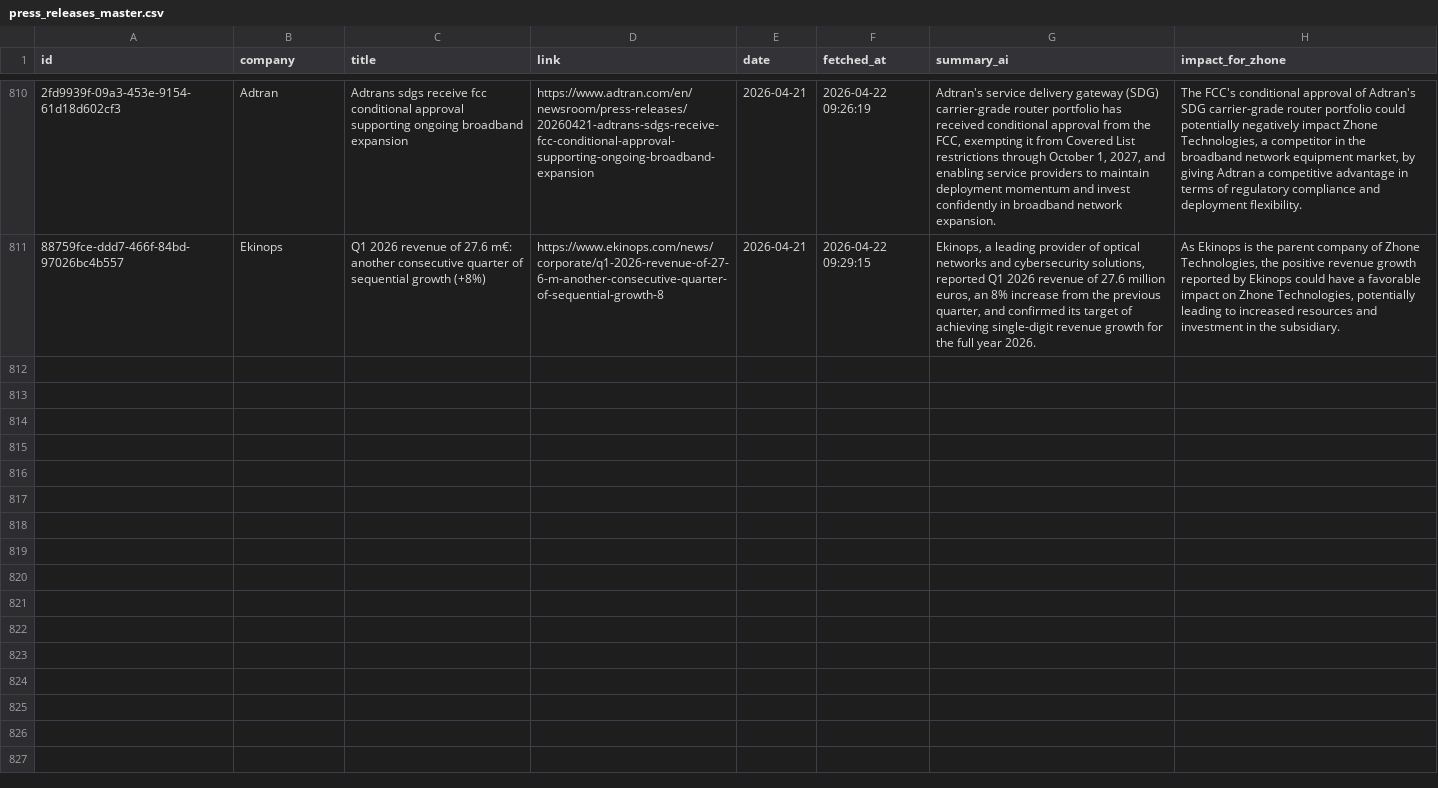
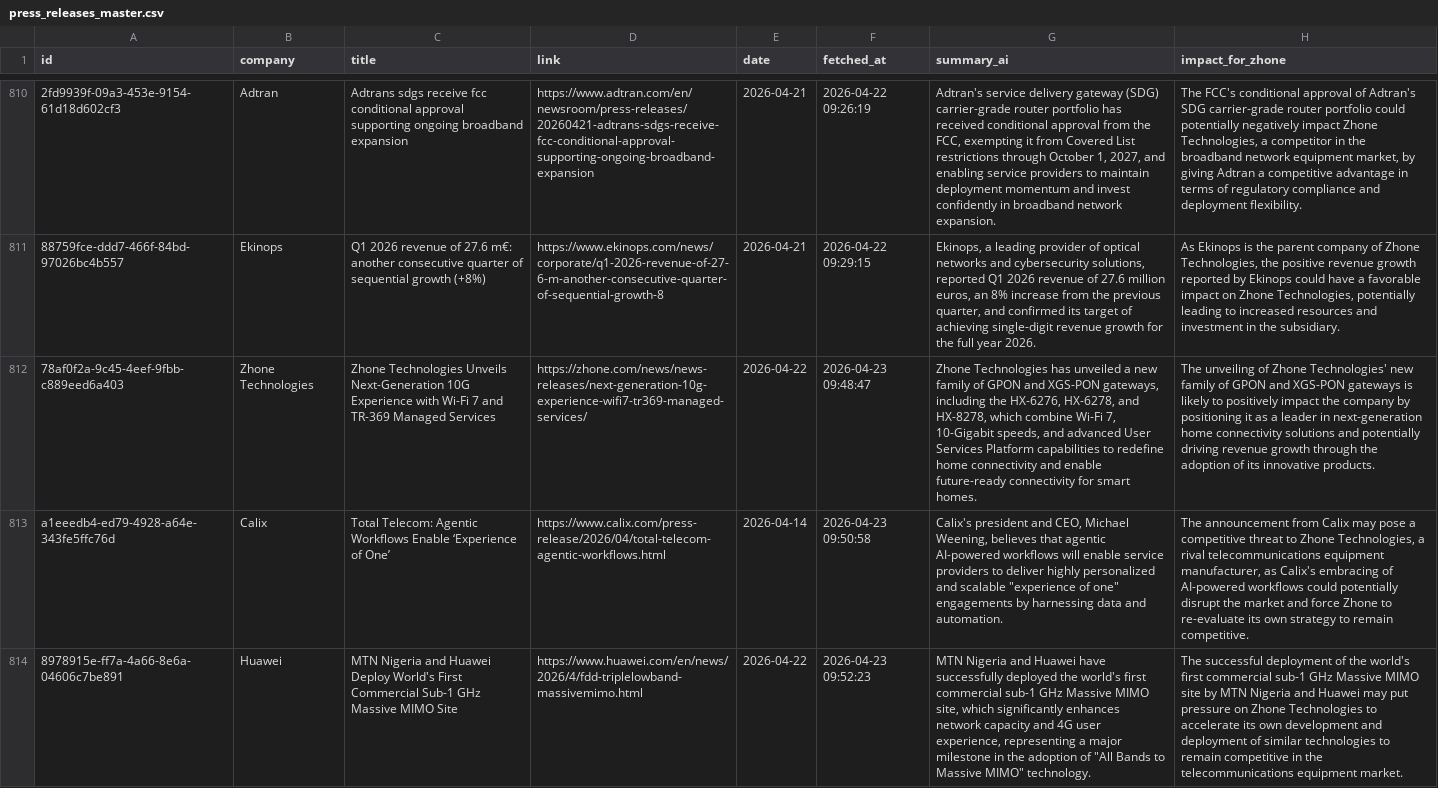
Before and after one commit to flabelle999/presswatch-app, a CSV file: press_releases_master.csv, drawn as a sheet; only a part is shown, gaps mark what is left out; the diff covers the shown part only; the diff names each change by its address in the sheet, - before the commit and + after, or states it on an @@ line.

```diff
--- a/press_releases_master.csv
+++ b/press_releases_master.csv
+row 812: 78af0f2a-9c45-4eef-9fbb-c889eed6a403 | Zhone Technologies | Zhone Technologies Unveils Next-Generation 10G Experience with Wi-Fi 7 and TR-369 Managed Services | https://zhone.com/news/news-releases/next-generation-10g-experience-wifi7-tr369-managed-services/ | 2026-04-22 | 2026-04-23 09:48:47 | Zhone Technologies has unveiled a new family of GPON and XGS-PON gateways, including the HX-6276, HX-6278, and HX-8278, which combine Wi-Fi 7, 10-Gigabit speeds, and advanced User Services Platform capabilities to redefine home connectivity and enable future-ready connectivity for smart homes. | The unveiling of Zhone Technologies' new family of GPON and XGS-PON gateways is likely to positively impact the company by positioning it as a leader in next-generation home connectivity solutions and potentially driving revenue growth through the adoption of its innovative products.
+row 813: a1eeedb4-ed79-4928-a64e-343fe5ffc76d | Calix | Total Telecom: Agentic Workflows Enable ‘Experience of One’ | https://www.calix.com/press-release/2026/04/total-telecom-agentic-workflows.html | 2026-04-14 | 2026-04-23 09:50:58 | Calix's president and CEO, Michael Weening, believes that agentic AI-powered workflows will enable service providers to deliver highly personalized and scalable "experience of one" engagements by harnessing data and automation. | The announcement from Calix may pose a competitive threat to Zhone Technologies, a rival telecommunications equipment manufacturer, as Calix's embracing of AI-powered workflows could potentially disrupt the market and force Zhone to re-evaluate its own strategy to remain competitive.
+row 814: 8978915e-ff7a-4a66-8e6a-04606c7be891 | Huawei | MTN Nigeria and Huawei Deploy World's First Commercial Sub-1 GHz Massive MIMO Site | https://www.huawei.com/en/news/2026/4/fdd-triplelowband-massivemimo.html | 2026-04-22 | 2026-04-23 09:52:23 | MTN Nigeria and Huawei have successfully deployed the world's first commercial sub-1 GHz Massive MIMO site, which significantly enhances network capacity and 4G user experience, representing a major milestone in the adoption of "All Bands to Massive MIMO" technology. | The successful deployment of the world's first commercial sub-1 GHz Massive MIMO site by MTN Nigeria and Huawei may put pressure on Zhone Technologies to accelerate its own development and deployment of similar technologies to remain competitive in the telecommunications equipment market.
```
Also changed, not shown: 2 added rows elsewhere in this file.
